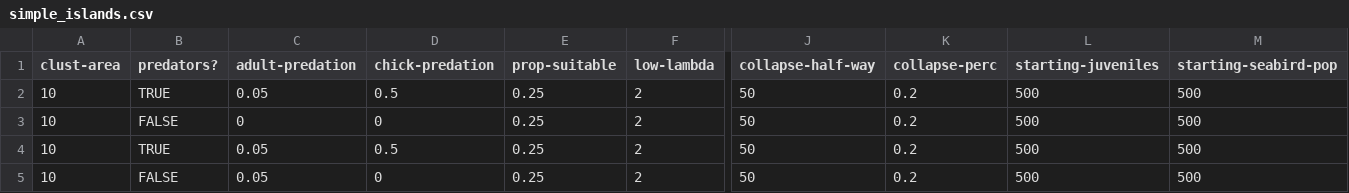
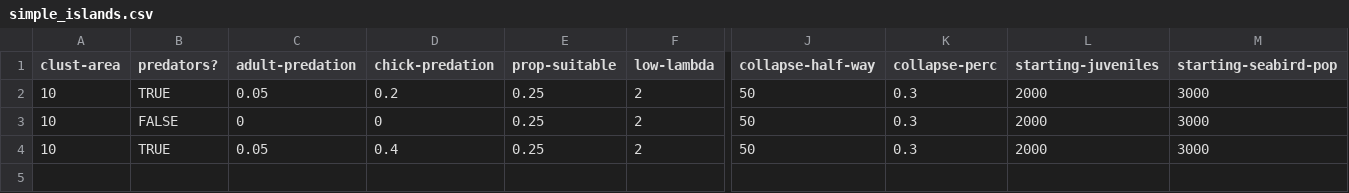
Before and after one commit to AndreMBellve/seabirdExtirpation, a CSV file: data/simple_islands.csv, drawn as a sheet; only a part is shown, gaps mark what is left out; rows hold the shown columns only; the diff names each change by its address in the sheet, - before the commit and + after, or states it on an @@ line.

Commit message:
Pop growth and Data collection
Fixed the issue in nesting that was allowing exponential pop growth (birds were allowed to breed in sites that had no occupancy.

Implemented data collection by island

Tidied layout

Model ready for behaviourspace and data scraping

```diff
--- a/data/simple_islands.csv
+++ b/data/simple_islands.csv
-D2 (chick-predation): 0.5
+D2 (chick-predation): 0.2
-K2:K4 (collapse-perc): 0.2
+K2:K4 (collapse-perc): 0.3
-L2:L4 (starting-juveniles): 500
+L2:L4 (starting-juveniles): 2000
-M2:M4 (starting-seabird-pop): 500
+M2:M4 (starting-seabird-pop): 3000
-D4 (chick-predation): 0.5
+D4 (chick-predation): 0.4
-row 5: 10 | FALSE | 0.05 | 0 | 0.25 | 2 | 50 | 0.2 | 500 | 500
```
Also changed, not shown: 5 other files.
